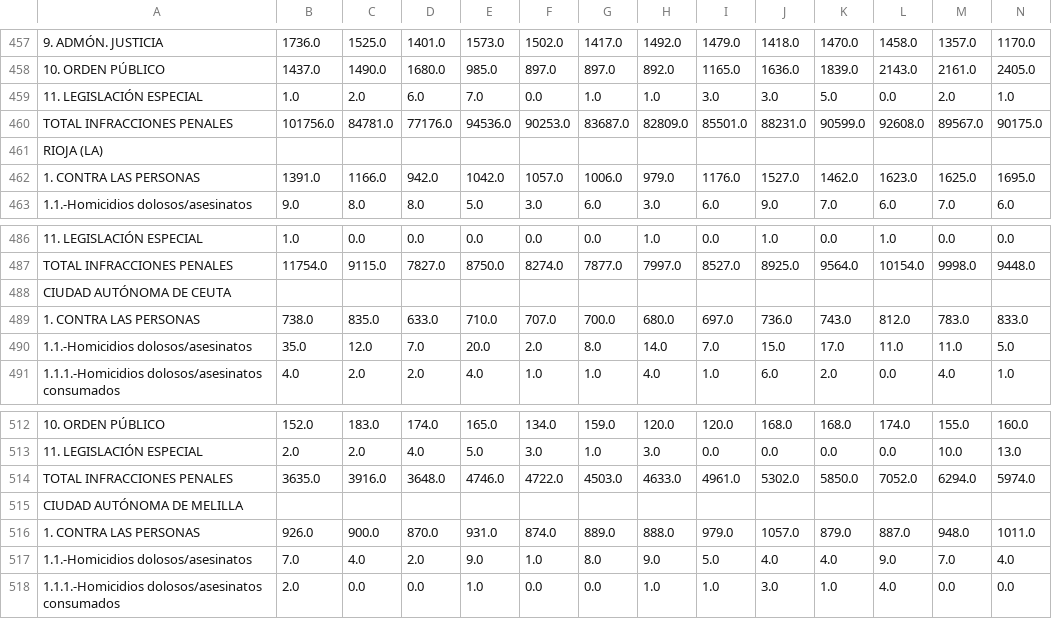
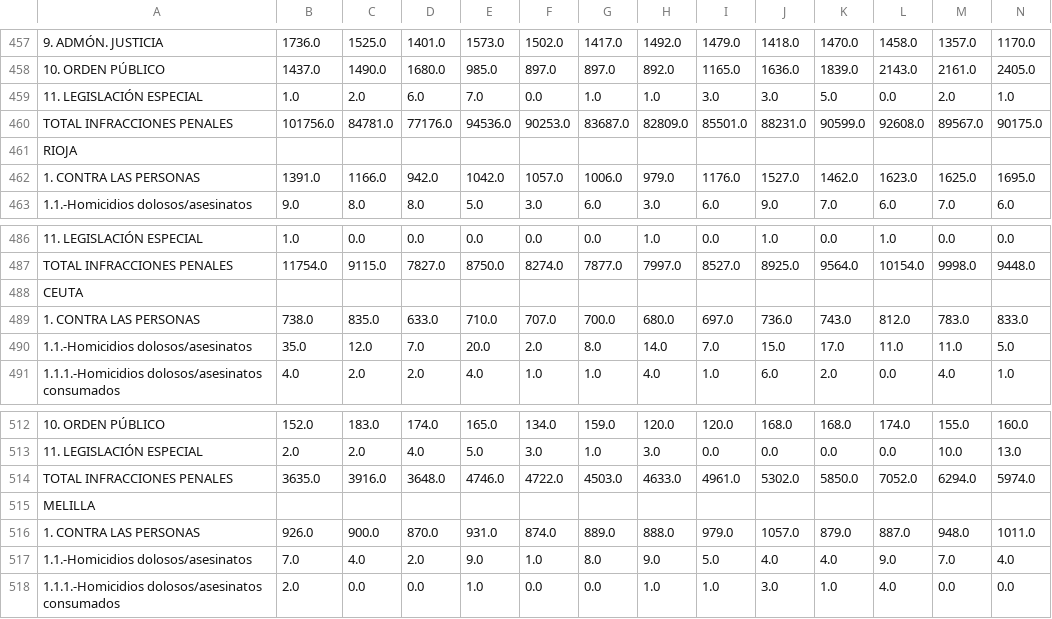
Before and after one commit to R-BarretoG/TFG, a CSV file: hechos_conocidos.csv, drawn as a sheet; only a part is shown, gaps mark what is left out; the diff covers the shown part only; the diff names each change by its address in the sheet, - before the commit and + after, or states it on an @@ line.

```diff
--- a/hechos_conocidos.csv
+++ b/hechos_conocidos.csv
-A461: RIOJA (LA)
+A461: RIOJA
-A488: CIUDAD AUTÓNOMA DE CEUTA
+A488: CEUTA
-A515: CIUDAD AUTÓNOMA DE MELILLA
+A515: MELILLA
```
Also changed, not shown: 5 edited cells elsewhere in this file.
